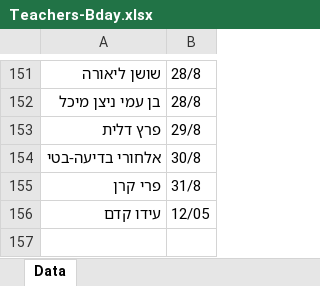
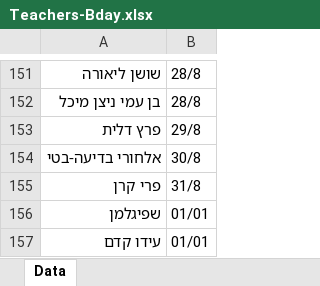
Before and after one commit to IdoKedem/Teachers-Bday, an Excel workbook: Teachers-Bday.xlsx, sheet Data, drawn as a sheet; only a part is shown, gaps mark what is left out; values as stored, in another font and other column widths than the file's, no borders; table styles not drawn; addresses are those after the commit; the diff names each change by its address in the sheet, - before the commit and + after, or states it on an @@ line.

```diff
--- a/Teachers-Bday.xlsx (sheet Data)
+++ b/Teachers-Bday.xlsx (sheet Data)
+row 156: שפיגלמן | 01/01
-B157: 12/05
+B157: 01/01
```
Also changed, not shown: 2 other files.
